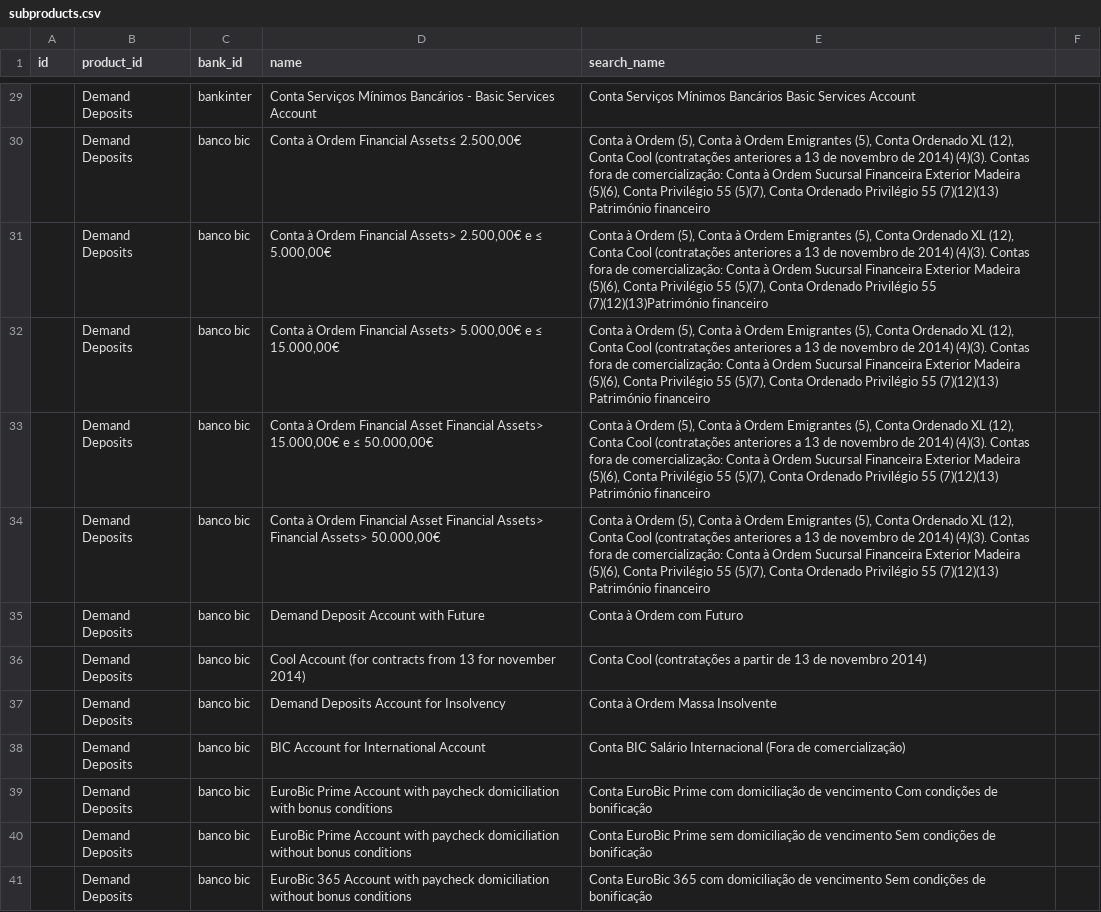
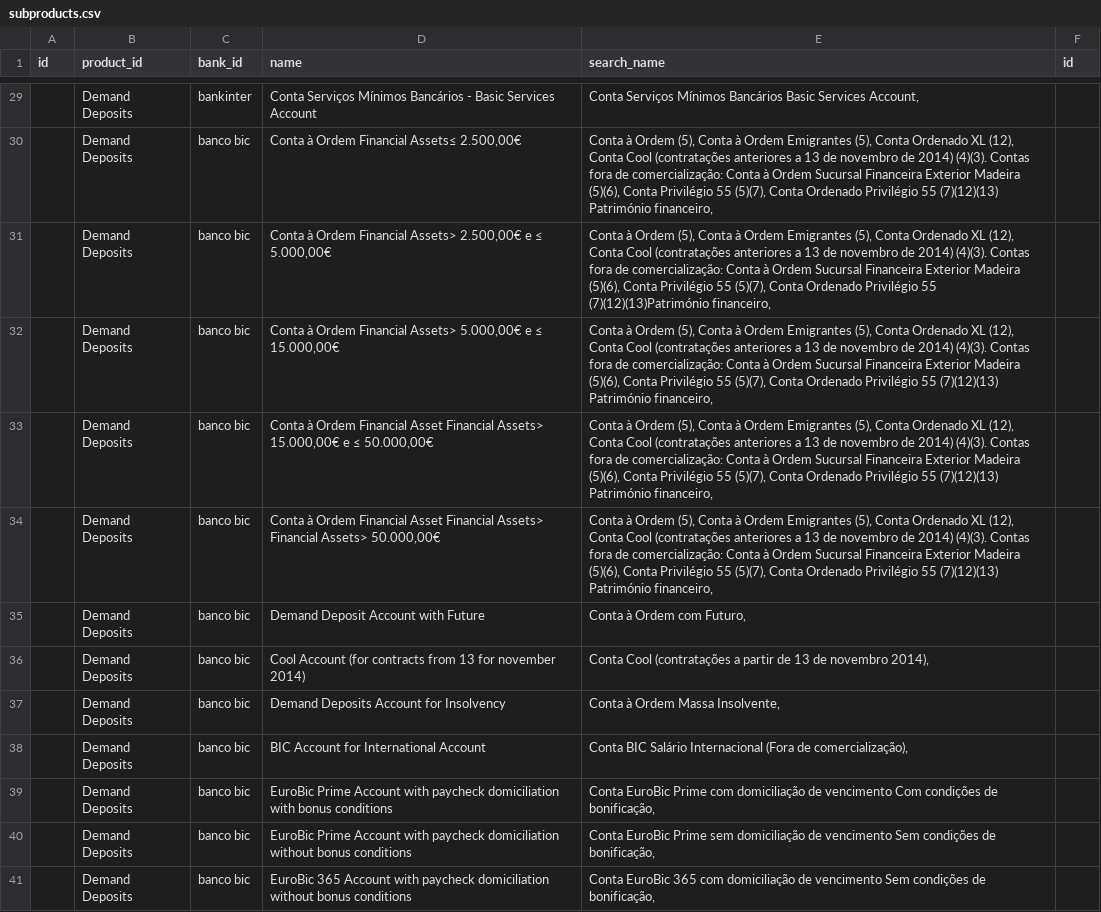
Before and after one commit to susannapezzini/pwc_challenge, a CSV file: lib/seeds/subproducts.csv, drawn as a sheet; only a part is shown, gaps mark what is left out; the diff covers the shown part only; the diff names each change by its address in the sheet, - before the commit and + after, or states it on an @@ line.

```diff
--- a/lib/seeds/subproducts.csv
+++ b/lib/seeds/subproducts.csv
-F1: (empty)
+F1: id
-E29 (search_name): …Basic Services Account
+E29 (search_name): …Basic Services Account,
-E30 (search_name): …(7)(12)(13) Património financeiro
+E30 (search_name): …(7)(12)(13) Património financeiro,
-E31 (search_name): …55 (7)(12)(13)Património financeiro
+E31 (search_name): …55 (7)(12)(13)Património financeiro,
-E32:E34 (search_name): …(7)(12)(13) Património financeiro
+E32:E34 (search_name): …(7)(12)(13) Património financeiro,
-E35 (search_name): Conta à Ordem com Futuro
+E35 (search_name): Conta à Ordem com Futuro,
-E36 (search_name): …de novembro 2014)
+E36 (search_name): …de novembro 2014),
-E37 (search_name): Conta à Ordem Massa Insolvente
+E37 (search_name): Conta à Ordem Massa Insolvente,
-E38 (search_name): …(Fora de comercialização)
+E38 (search_name): …(Fora de comercialização),
-E39 (search_name): …condições de bonificação
+E39 (search_name): …condições de bonificação,
-E40 (search_name): …condições de bonificação
+E40 (search_name): …condições de bonificação,
-E41 (search_name): …condições de bonificação
+E41 (search_name): …condições de bonificação,
```
Also changed, not shown: 7 added rows and 32 edited cells elsewhere in this file, lib/seeds/fees.csv, 1 other file.
